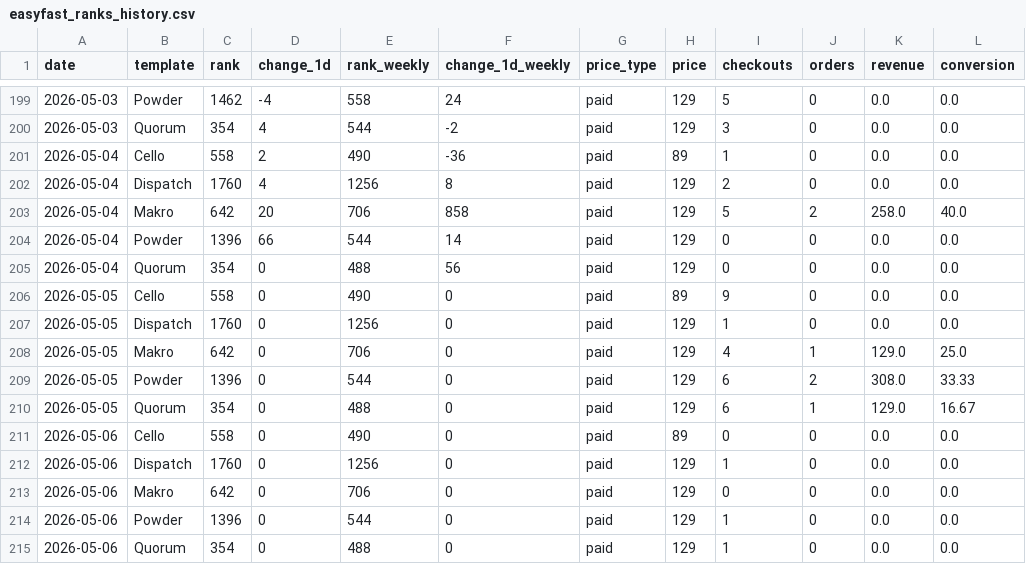
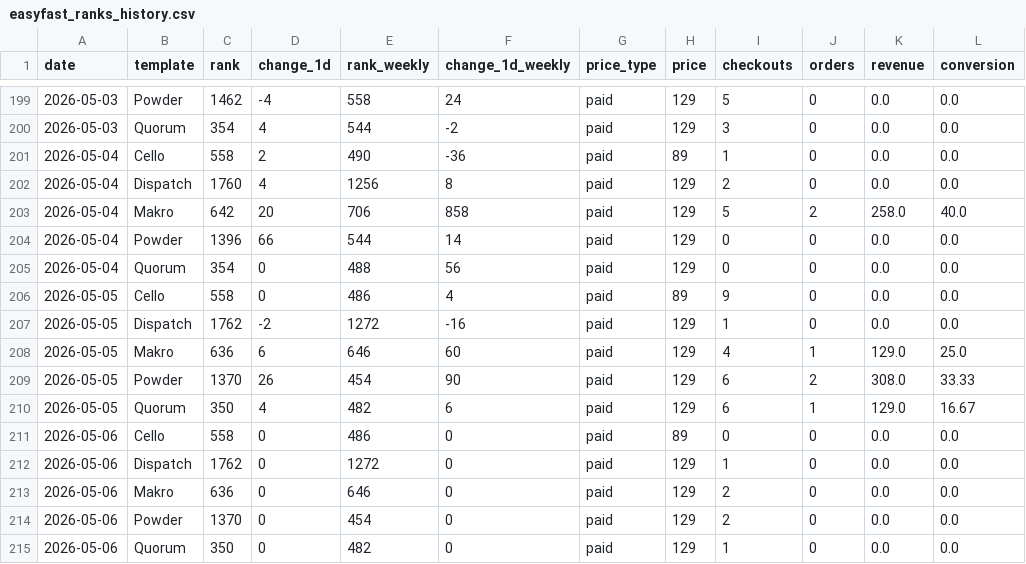
Before and after one commit to stfnco/easyfast-analytics, a CSV file: easyfast_ranks_history.csv, drawn as a sheet; only a part is shown, gaps mark what is left out.

```diff
--- a/easyfast_ranks_history.csv
+++ b/easyfast_ranks_history.csv
@@ -205,11 +205,11 @@ date,template,rank,change_1d,rank_weekly,change_1d_weekly,price_type,price,check
 2026-05-04,Quorum,354,0,488,56,paid,129,0,0,0.0,0.0
-2026-05-05,Cello,558,0,490,0,paid,89,9,0,0.0,0.0
-2026-05-05,Dispatch,1760,0,1256,0,paid,129,1,0,0.0,0.0
-2026-05-05,Makro,642,0,706,0,paid,129,4,1,129.0,25.0
-2026-05-05,Powder,1396,0,544,0,paid,129,6,2,308.0,33.33
-2026-05-05,Quorum,354,0,488,0,paid,129,6,1,129.0,16.67
-2026-05-06,Cello,558,0,490,0,paid,89,0,0,0.0,0.0
-2026-05-06,Dispatch,1760,0,1256,0,paid,129,1,0,0.0,0.0
-2026-05-06,Makro,642,0,706,0,paid,129,0,0,0.0,0.0
-2026-05-06,Powder,1396,0,544,0,paid,129,1,0,0.0,0.0
-2026-05-06,Quorum,354,0,488,0,paid,129,1,0,0.0,0.0
+2026-05-05,Cello,558,0,486,4,paid,89,9,0,0.0,0.0
+2026-05-05,Dispatch,1762,-2,1272,-16,paid,129,1,0,0.0,0.0
+2026-05-05,Makro,636,6,646,60,paid,129,4,1,129.0,25.0
+2026-05-05,Powder,1370,26,454,90,paid,129,6,2,308.0,33.33
+2026-05-05,Quorum,350,4,482,6,paid,129,6,1,129.0,16.67
+2026-05-06,Cello,558,0,486,0,paid,89,0,0,0.0,0.0
+2026-05-06,Dispatch,1762,0,1272,0,paid,129,1,0,0.0,0.0
+2026-05-06,Makro,636,0,646,0,paid,129,2,0,0.0,0.0
+2026-05-06,Powder,1370,0,454,0,paid,129,2,0,0.0,0.0
+2026-05-06,Quorum,350,0,482,0,paid,129,1,0,0.0,0.0
```
